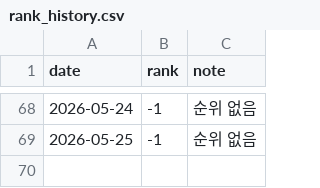
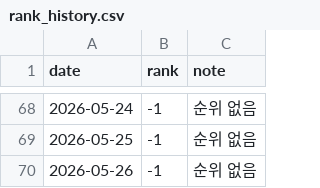
Before and after one commit to ddungpal/kyobo-tracker, a CSV file: rank_history.csv, drawn as a sheet; only a part is shown, gaps mark what is left out; the diff names each change by its address in the sheet, - before the commit and + after, or states it on an @@ line.

Commit message:
📊 순위 업데이트: 2026-05-26

```diff
--- a/rank_history.csv
+++ b/rank_history.csv
+row 70: 2026-05-26 | -1 | 순위 없음
```
